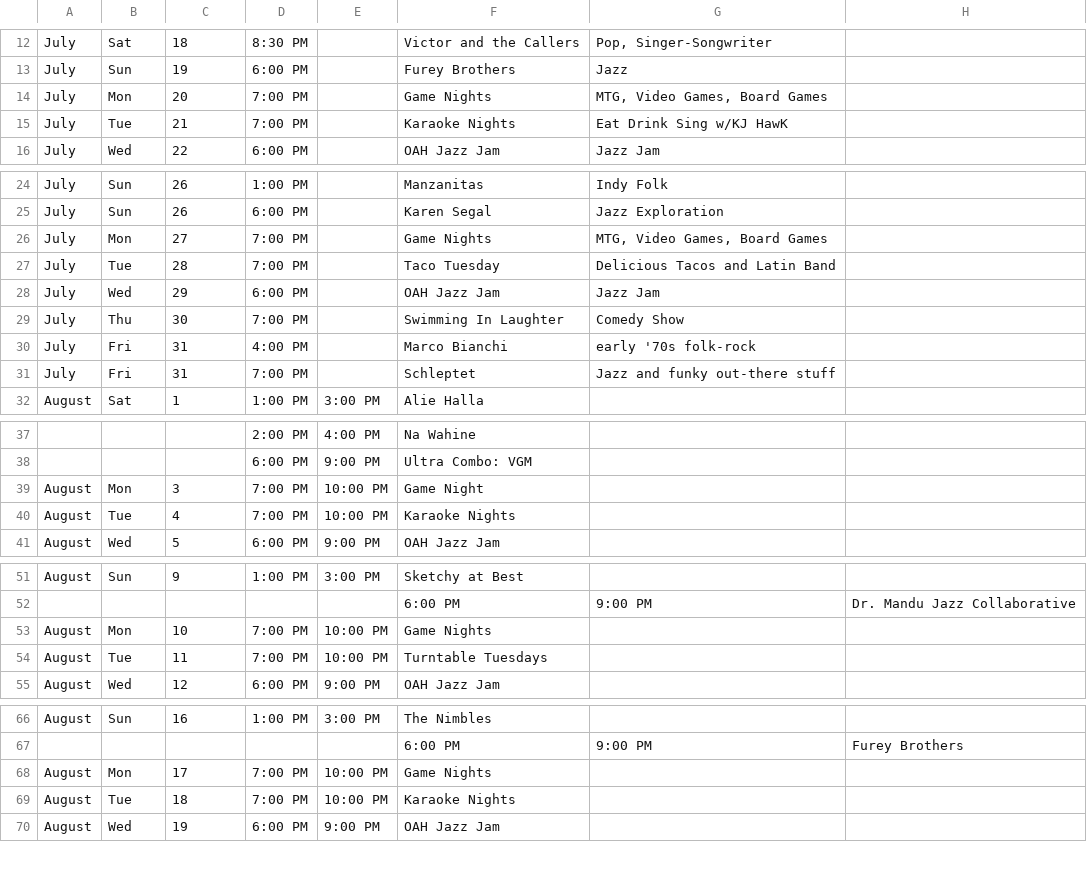
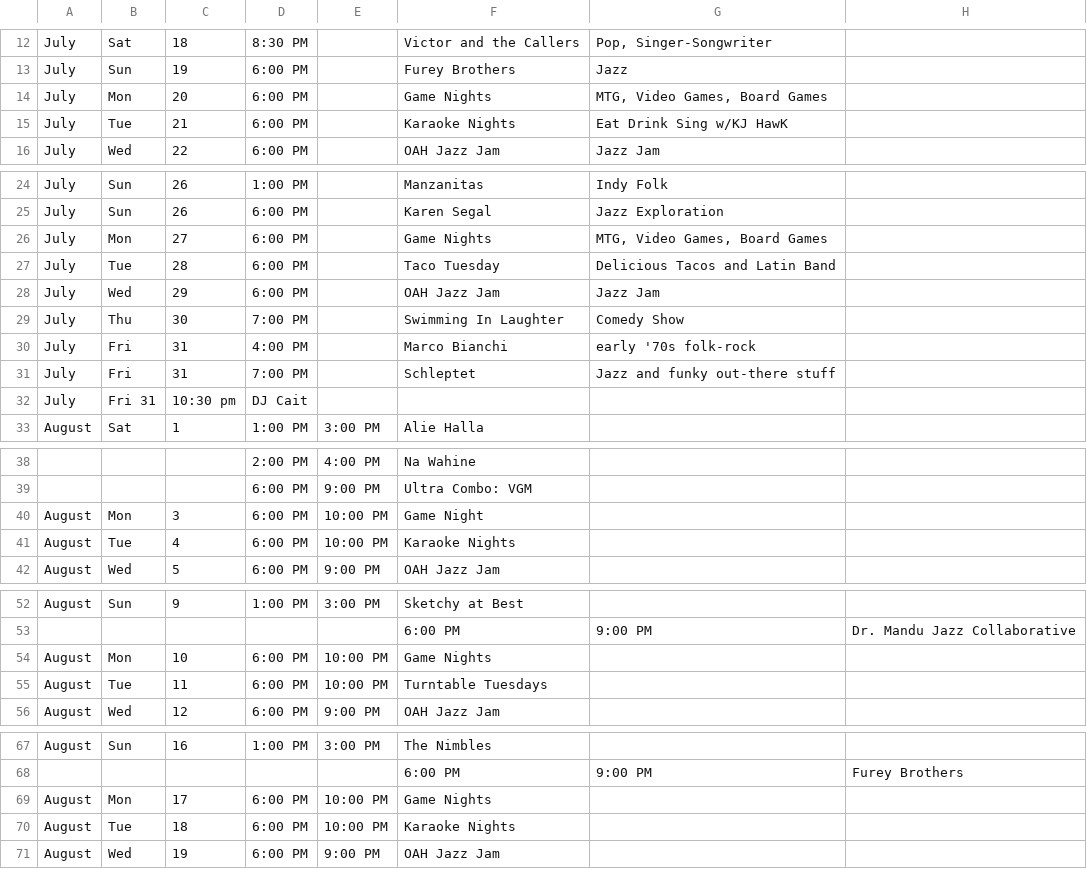
Before and after one commit to aspyrx/oah-content, a TSV file: events.tsv, drawn as a sheet; only a part is shown, gaps mark what is left out; addresses are those after the commit; the diff covers the shown part only; the diff names each change by its address in the sheet, - before the commit and + after, or states it on an @@ line.

Commit message:
Update events.tsv

```diff
--- a/events.tsv
+++ b/events.tsv
-D14:D15: 7:00 PM
+D14:D15: 6:00 PM
-D26:D27: 7:00 PM
+D26:D27: 6:00 PM
+row 32: July | Fri 31 | 10:30 pm | DJ Cait
-D40:D41: 7:00 PM
+D40:D41: 6:00 PM
-D54:D55: 7:00 PM
+D54:D55: 6:00 PM
-D69:D70: 7:00 PM
+D69:D70: 6:00 PM
```
Also changed, not shown: 4 edited cells elsewhere in this file.
